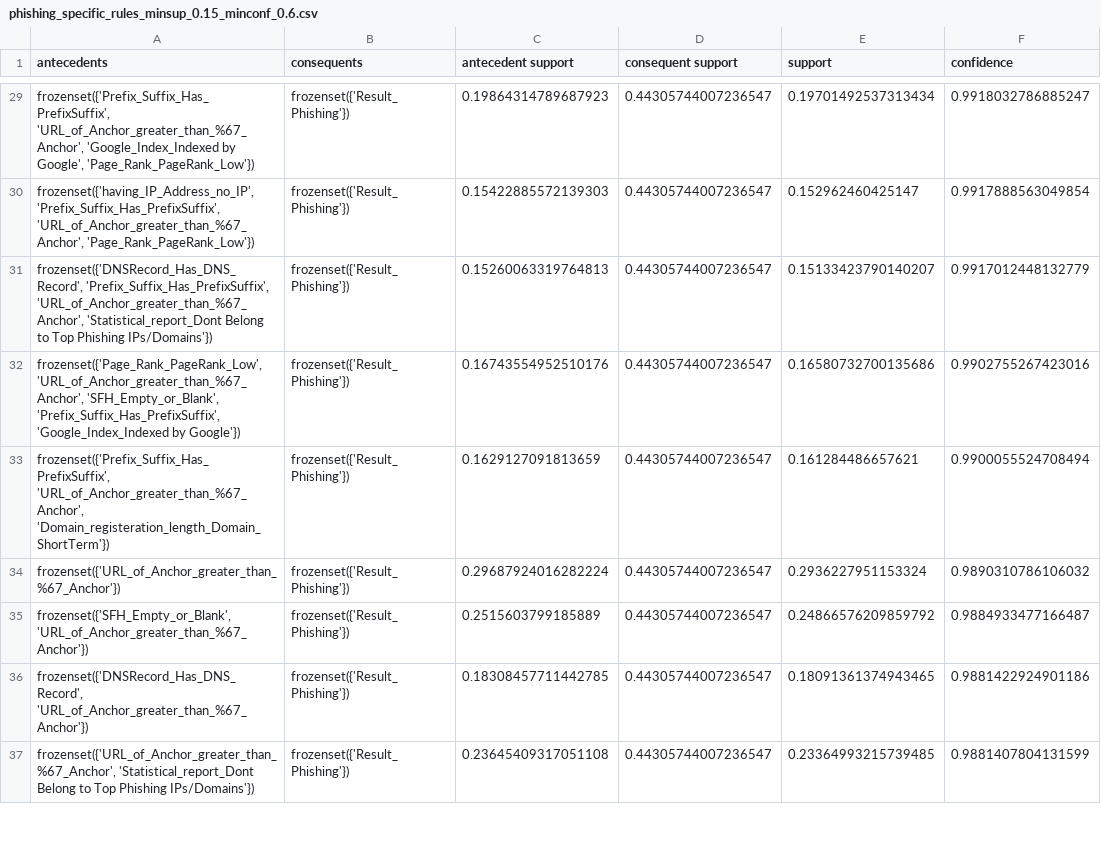
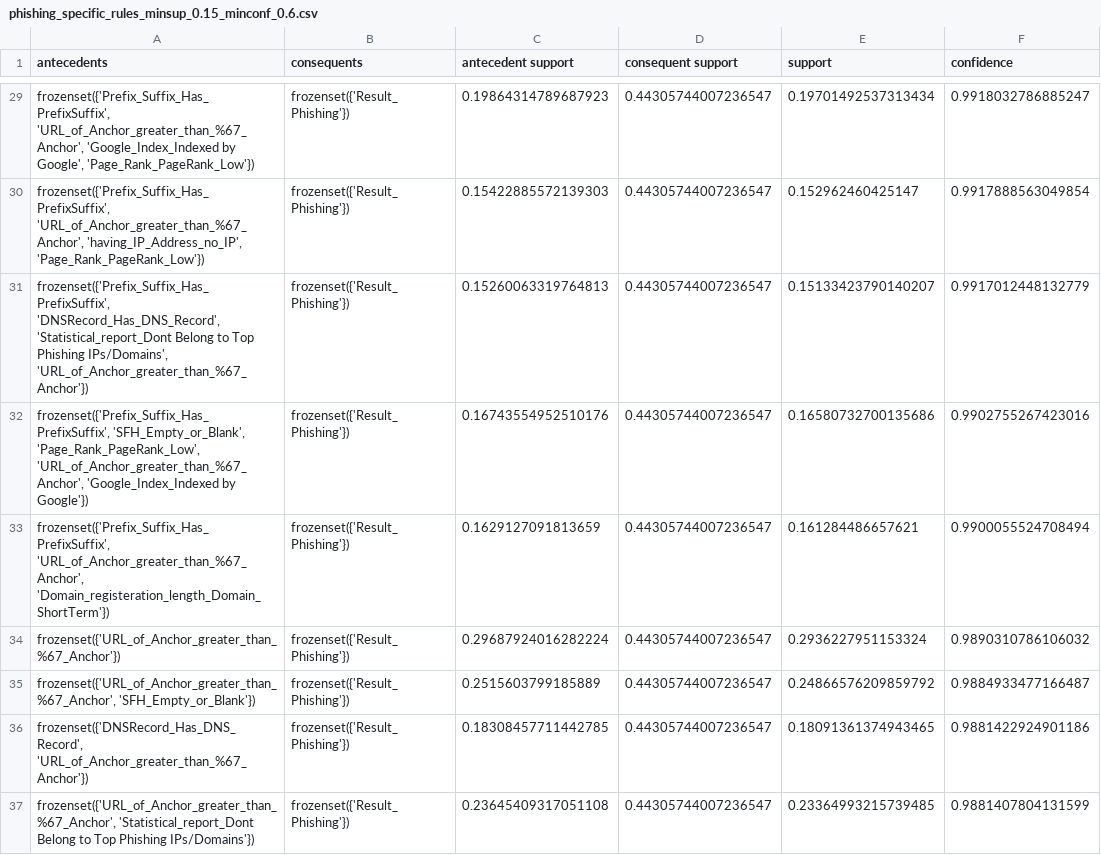
Before and after one commit to aylinShn0/Correlation-and-Rule-Evaluation-for-Phishing-Discovery, a CSV file: phishing_specific_rules_minsup_0.15_minconf_0.6.csv, drawn as a sheet; only a part is shown, gaps mark what is left out; the diff covers the shown part only; the diff names each change by its address in the sheet, - before the commit and + after, or states it on an @@ line.

```diff
--- a/phishing_specific_rules_minsup_0.15_minconf_0.6.csv
+++ b/phishing_specific_rules_minsup_0.15_minconf_0.6.csv
-A30 (antecedents): frozenset({'having_IP_Address_no_IP', 'Prefix_Suffix_Has_PrefixSuffix', 'URL_of_Anchor_greater_than_%67_Anchor', 'Page_Rank_PageRank_Low'})
+A30 (antecedents): frozenset({'Prefix_Suffix_Has_PrefixSuffix', 'URL_of_Anchor_greater_than_%67_Anchor', 'having_IP_Address_no_IP', 'Page_Rank_PageRank_Low'})
-A31 (antecedents): frozenset({'DNSRecord_Has_DNS_Record', 'Prefix_Suffix_Has_PrefixSuffix', 'URL_of_Anchor_greater_than_%67_Anchor', 'Statistical_report_Dont Belong to Top Phishing IPs/Domains'})
+A31 (antecedents): frozenset({'Prefix_Suffix_Has_PrefixSuffix', 'DNSRecord_Has_DNS_Record', 'Statistical_report_Dont Belong to Top Phishing IPs/Domains', 'URL_of_Anchor_greater_than_%67_Anchor'})
-A32 (antecedents): frozenset({'Page_Rank_PageRank_Low', 'URL_of_Anchor_greater_than_%67_Anchor', 'SFH_Empty_or_Blank', 'Prefix_Suffix_Has_PrefixSuffix', 'Google_Index_Indexed by…
+A32 (antecedents): frozenset({'Prefix_Suffix_Has_PrefixSuffix', 'SFH_Empty_or_Blank', 'Page_Rank_PageRank_Low', 'URL_of_Anchor_greater_than_%67_Anchor', 'Google_Index_Indexed by…
-A35 (antecedents): frozenset({'SFH_Empty_or_Blank', 'URL_of_Anchor_greater_than_%67_Anchor'})
+A35 (antecedents): frozenset({'URL_of_Anchor_greater_than_%67_Anchor', 'SFH_Empty_or_Blank'})
```
Also changed, not shown: 108 edited cells elsewhere in this file, full_dataset_phishing_rules.csv, legitimate_specific_rules_minsup_0.15_minconf_0.6.csv, 1 other file.
